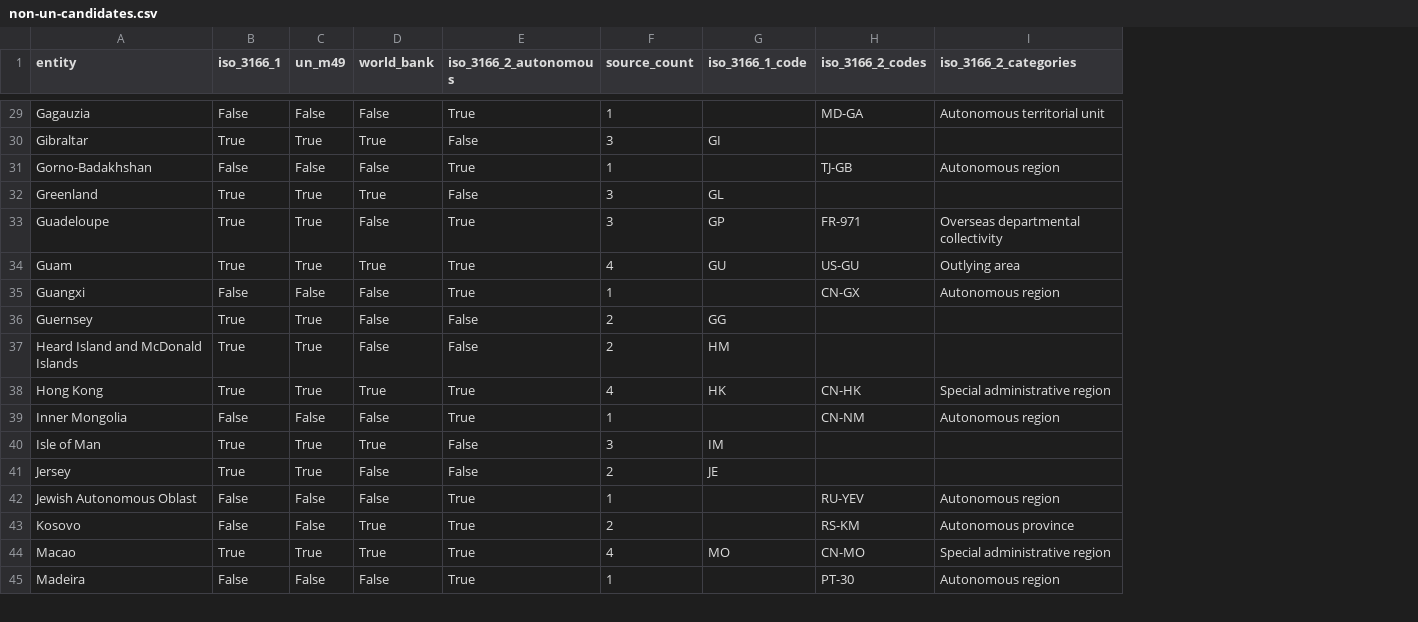
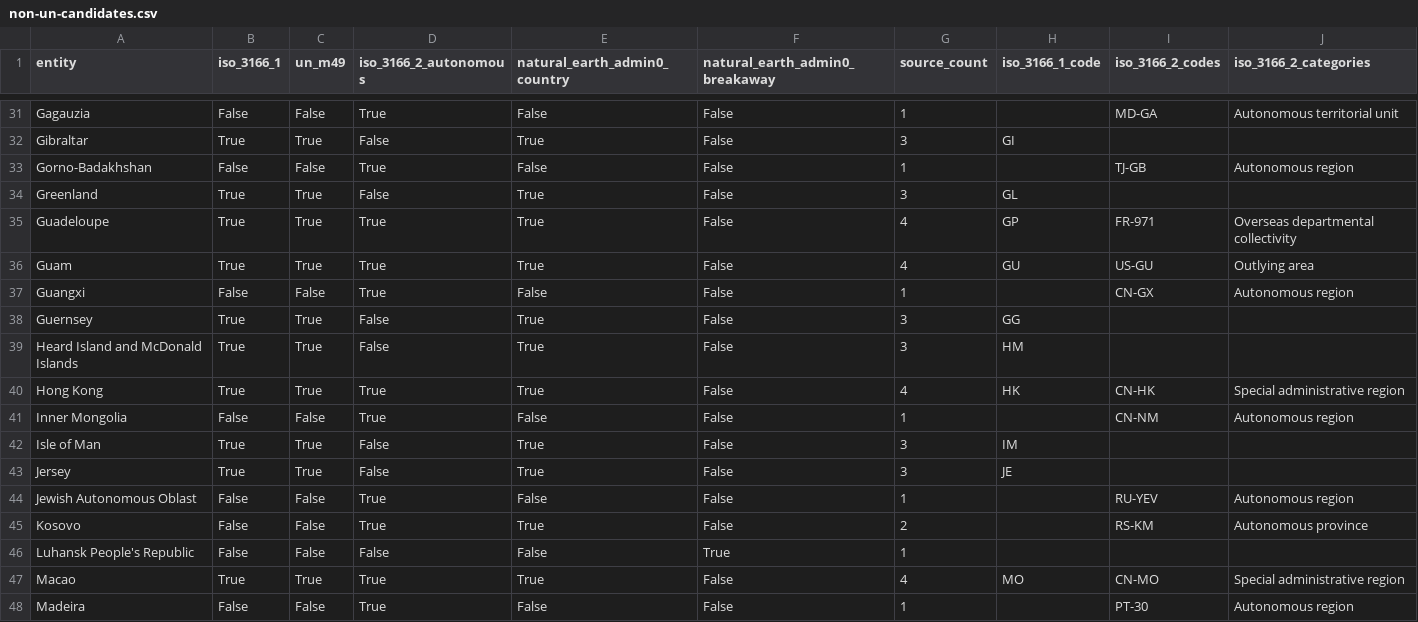
Before and after one commit to phaeax-a01/TerraDash, a CSV file: data/non-un-candidates.csv, drawn as a sheet; only a part is shown, gaps mark what is left out; removed rows and columns are numbered as before the commit, all else as after; the diff covers the shown part only; the diff names each change by its address in the sheet, - before the commit and + after, or states it on an @@ line.

Commit message:
Update Non-UN quiz candidates for issue 131 (#133)
* Update Non-UN quiz candidates for issue 131

Preserve the reviewed Trentino overlap exclusion while adding the attached Natural Earth candidate set and exact breakaway geometry mappings.

Co-authored-by: Thoon <25391678cc301312df31ebb19db1e238dd5da25ae7a2829e73158783155a16c1>

* Regenerate Non-UN quiz data for issue 131

Generated by the exact-head GitHub Actions run 32607484147.

Co-authored-by: Thoon <25391678cc301312df31ebb19db1e238dd5da25ae7a2829e73158783155a16c1>

* Preserve exact New Caledonia geometry override

Avoid disputed-source alias collisions while retaining the reviewed map-unit and map-subunit pair.

Co-authored-by: Thoon <25391678cc301312df31ebb19db1e238dd5da25ae7a2829e73158783155a16c1>

* Regenerate exact Non-UN geometry overrides

Generated by GitHub Actions run 32607713078 after preserving New Caledonia source scope.

Co-authored-by: Thoon <25391678cc301312df31ebb19db1e238dd5da25ae7a2829e73158783155a16c1>

* Update playable location count for new candidates

Co-authored-by: Thoon <25391678cc301312df31ebb19db1e238dd5da25ae7a2829e73158783155a16c1>

* Render configured Non-UN description

Use the authored quiz description in both selection surfaces and assert the exact issue text in browser coverage.

Co-authored-by: Thoon <25391678cc301312df31ebb19db1e238dd5da25ae7a2829e73158783155a16c1>

* Disambiguate Non-UN description assertion

Target the exact dialog description text without weakening the browser contract.

Co-authored-by: Thoon <25391678cc301312df31ebb19db1e238dd5da25ae7a2829e73158783155a16c1>

```diff
--- a/data/non-un-candidates.csv
+++ b/data/non-un-candidates.csv
-column D (world_bank), rows 29-45: False | True | False | True | False | True | False | False | False | True | False | True | False | False | True | True | False
+column E (natural_earth_admin0_country), rows 31-45: False | True | False | True | True | True | False | True | True | True | False | True | True | False | True; rows 47-48: True | False
+column F (natural_earth_admin0_breakaway), rows 31-45: all False; rows 47-48: False | False
-G35 (source_count): 3
+G35 (source_count): 4
-G38:G39 (source_count): 2
+G38:G39 (source_count): 3
-G43 (source_count): 2
+G43 (source_count): 3
+row 46: Luhansk People's Republic | False | False | False | False | True | 1
```
Also changed, not shown: 8 added rows and 29 edited cells elsewhere in this file, 14 other files.
